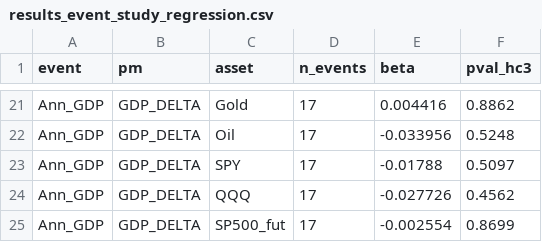
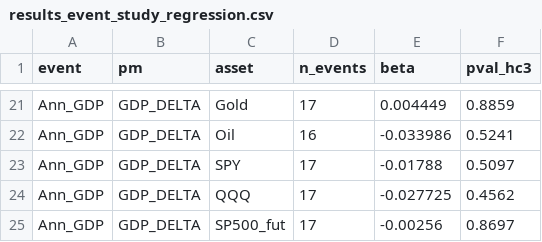
Before and after one commit to flyingduck0/ML_Seminar_Project, a CSV file: results/results_event_study_regression.csv, drawn as a sheet; only a part is shown, gaps mark what is left out; the diff covers the shown part only; the diff names each change by its address in the sheet, - before the commit and + after, or states it on an @@ line.

```diff
--- a/results/results_event_study_regression.csv
+++ b/results/results_event_study_regression.csv
-E21 (beta): 0.004416
+E21 (beta): 0.004449
-F21 (pval_hc3): 0.8862
+F21 (pval_hc3): 0.8859
-D22 (n_events): 17
+D22 (n_events): 16
-E22 (beta): -0.033956
+E22 (beta): -0.033986
-F22 (pval_hc3): 0.5248
+F22 (pval_hc3): 0.5241
-E24 (beta): -0.027726
+E24 (beta): -0.027725
-E25 (beta): -0.002554
+E25 (beta): -0.00256
-F25 (pval_hc3): 0.8699
+F25 (pval_hc3): 0.8697
```
Also changed, not shown: 31 edited cells elsewhere in this file, results/current_signals.csv, results/results_backtest.csv, 9 other files.
